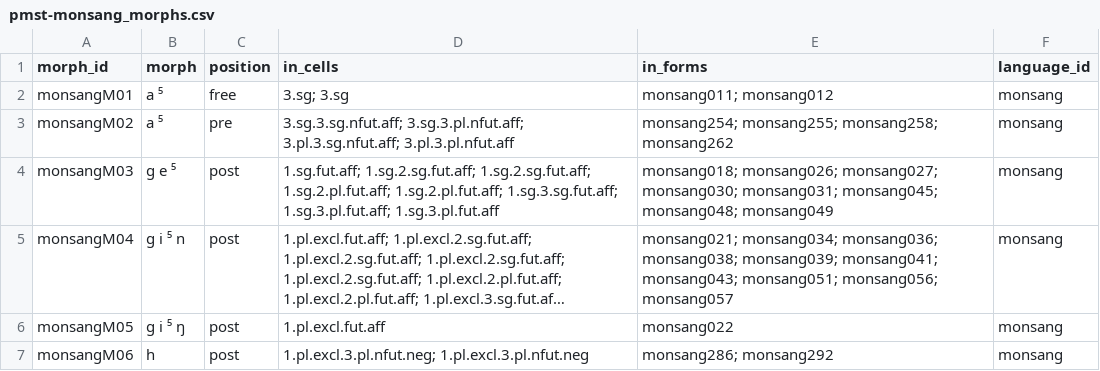
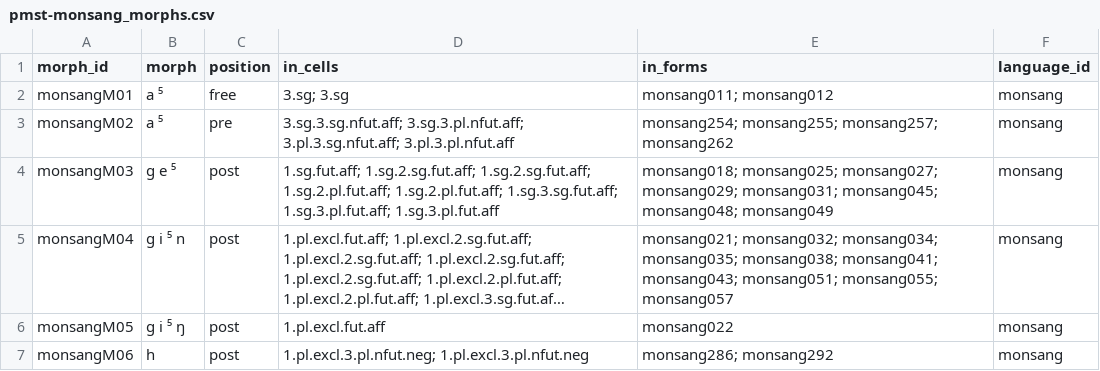
Before and after one commit to isw-unibe-ch/PMST-Monsang, a CSV file: pmst-monsang_morphs.csv, drawn as a sheet; only a part is shown; long unchanged cells end in …; the diff covers the shown part only; the diff names each change by its address in the sheet, - before the commit and + after, or states it on an @@ line.

```diff
--- a/pmst-monsang_morphs.csv
+++ b/pmst-monsang_morphs.csv
-E3 (in_forms): monsang254; monsang255; monsang258; monsang262
+E3 (in_forms): monsang254; monsang255; monsang257; monsang262
-E4 (in_forms): monsang018; monsang026; monsang027; monsang030; monsang031; monsang045;…
+E4 (in_forms): monsang018; monsang025; monsang027; monsang029; monsang031; monsang045;…
-E5 (in_forms): monsang021; monsang034; monsang036; monsang038; monsang039; monsang041; monsang043; monsang051; monsang056; monsang057
+E5 (in_forms): monsang021; monsang032; monsang034; monsang035; monsang038; monsang041; monsang043; monsang051; monsang055; monsang057
```
Also changed, not shown: 2 removed rows and 94 edited cells elsewhere in this file, pmst-monsang_forms.csv, pmst-monsang_graphemes.csv, 9 other files.
